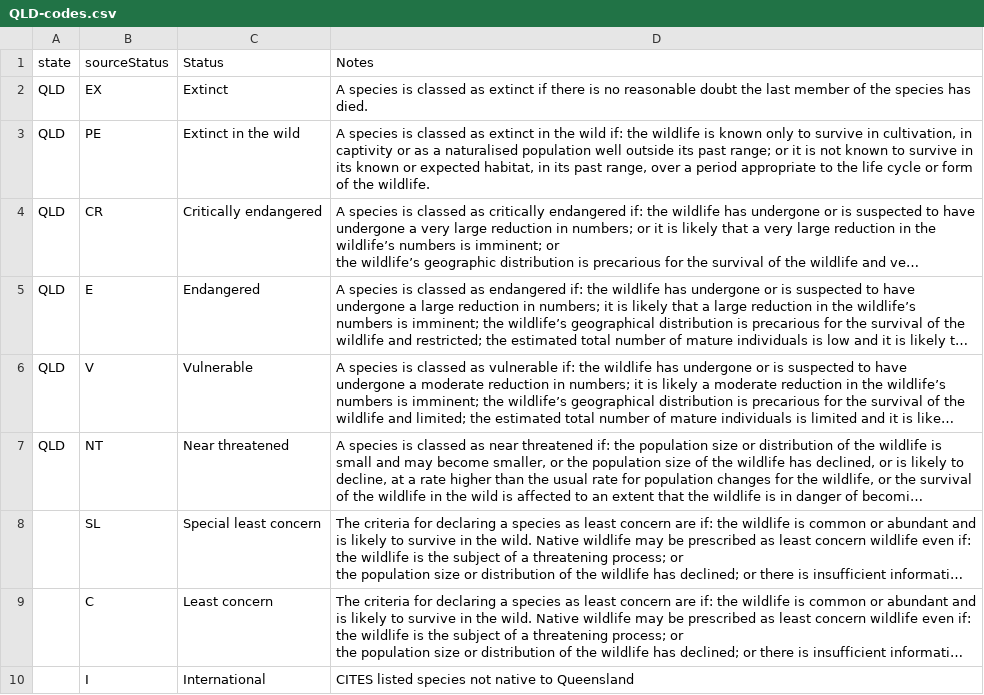
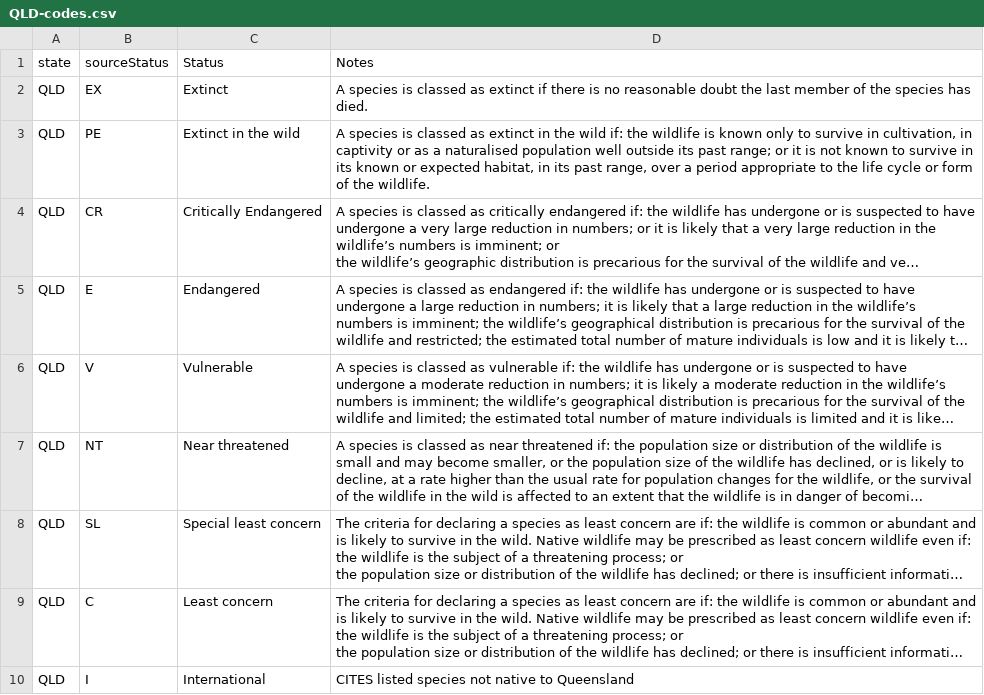
Before and after one commit to AtlasOfLivingAustralia/authoritative-lists, a CSV file: source-data/status-codes/QLD-codes.csv, drawn as a sheet; long unchanged cells end in …; the diff names each change by its address in the sheet, - before the commit and + after, or states it on an @@ line.

Commit message:
Fixed status code bug

```diff
--- a/source-data/status-codes/QLD-codes.csv
+++ b/source-data/status-codes/QLD-codes.csv
-C4: Critically endangered
+C4: Critically Endangered
-A8:A10: (empty)
+A8:A10: QLD
```
Also changed, not shown: 6 other files.
